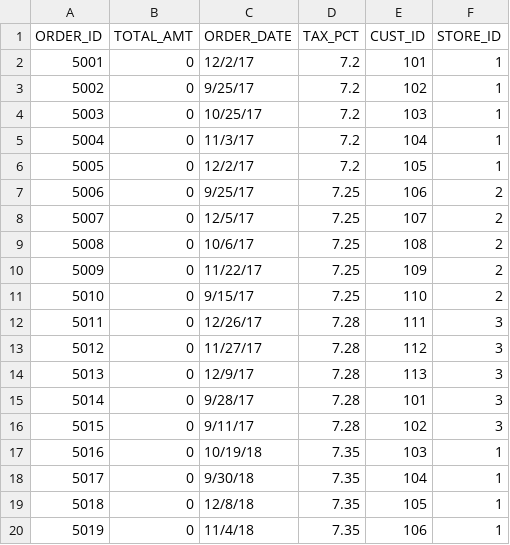
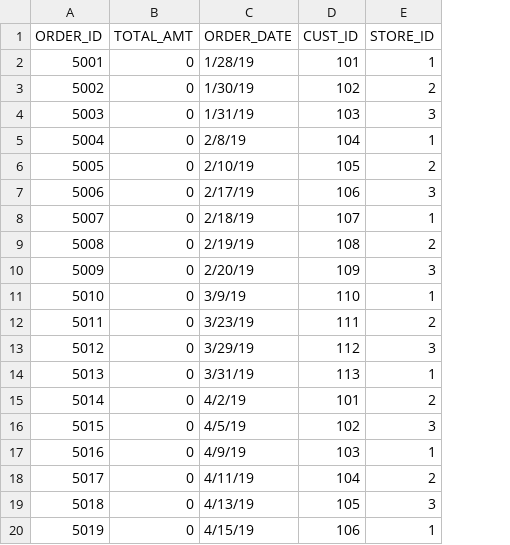
Before and after one commit to Aishwaryajakka/Online_Pharmacy_Application_Management_System, a CSV file: data/11orders.csv, drawn as a sheet; only a part is shown; removed rows and columns are numbered as before the commit, all else as after; the diff covers the shown part only; the diff names each change by its address in the sheet, - before the commit and + after, or states it on an @@ line.

```diff
--- a/data/11orders.csv
+++ b/data/11orders.csv
-column D (TAX_PCT), rows 2-20: 7.2 | 7.2 | 7.2 | 7.2 | 7.2 | 7.25 | 7.25 | 7.25 | 7.25 | 7.25 | 7.28 | 7.28 | 7.28 | 7.28 | 7.28 | 7.35 | 7.35 | 7.35 | 7.35
-C2 (ORDER_DATE): 12/2/17
+C2 (ORDER_DATE): 1/28/19
-C3 (ORDER_DATE): 9/25/17
+C3 (ORDER_DATE): 1/30/19
-E3 (STORE_ID): 1
+E3 (STORE_ID): 2
-C4 (ORDER_DATE): 10/25/17
+C4 (ORDER_DATE): 1/31/19
-E4 (STORE_ID): 1
+E4 (STORE_ID): 3
-C5 (ORDER_DATE): 11/3/17
+C5 (ORDER_DATE): 2/8/19
-C6 (ORDER_DATE): 12/2/17
+C6 (ORDER_DATE): 2/10/19
-E6 (STORE_ID): 1
+E6 (STORE_ID): 2
-C7 (ORDER_DATE): 9/25/17
+C7 (ORDER_DATE): 2/17/19
-E7 (STORE_ID): 2
+E7 (STORE_ID): 3
-C8 (ORDER_DATE): 12/5/17
+C8 (ORDER_DATE): 2/18/19
-E8 (STORE_ID): 2
+E8 (STORE_ID): 1
-C9 (ORDER_DATE): 10/6/17
+C9 (ORDER_DATE): 2/19/19
-C10 (ORDER_DATE): 11/22/17
+C10 (ORDER_DATE): 2/20/19
-E10 (STORE_ID): 2
+E10 (STORE_ID): 3
-C11 (ORDER_DATE): 9/15/17
+C11 (ORDER_DATE): 3/9/19
-E11 (STORE_ID): 2
+E11 (STORE_ID): 1
-C12 (ORDER_DATE): 12/26/17
+C12 (ORDER_DATE): 3/23/19
-E12 (STORE_ID): 3
+E12 (STORE_ID): 2
-C13 (ORDER_DATE): 11/27/17
+C13 (ORDER_DATE): 3/29/19
-C14 (ORDER_DATE): 12/9/17
+C14 (ORDER_DATE): 3/31/19
-E14 (STORE_ID): 3
+E14 (STORE_ID): 1
-C15 (ORDER_DATE): 9/28/17
+C15 (ORDER_DATE): 4/2/19
-E15 (STORE_ID): 3
+E15 (STORE_ID): 2
-C16 (ORDER_DATE): 9/11/17
+C16 (ORDER_DATE): 4/5/19
-C17 (ORDER_DATE): 10/19/18
+C17 (ORDER_DATE): 4/9/19
-C18 (ORDER_DATE): 9/30/18
+C18 (ORDER_DATE): 4/11/19
-E18 (STORE_ID): 1
+E18 (STORE_ID): 2
-C19 (ORDER_DATE): 12/8/18
+C19 (ORDER_DATE): 4/13/19
-E19 (STORE_ID): 1
+E19 (STORE_ID): 3
-C20 (ORDER_DATE): 11/4/18
+C20 (ORDER_DATE): 4/15/19
```
Also changed, not shown: 21 added rows, 43 edited cells and row numbers in column A elsewhere in this file, data/10has_store_stock.csv, data/7supplier.csv, 3 other files.
